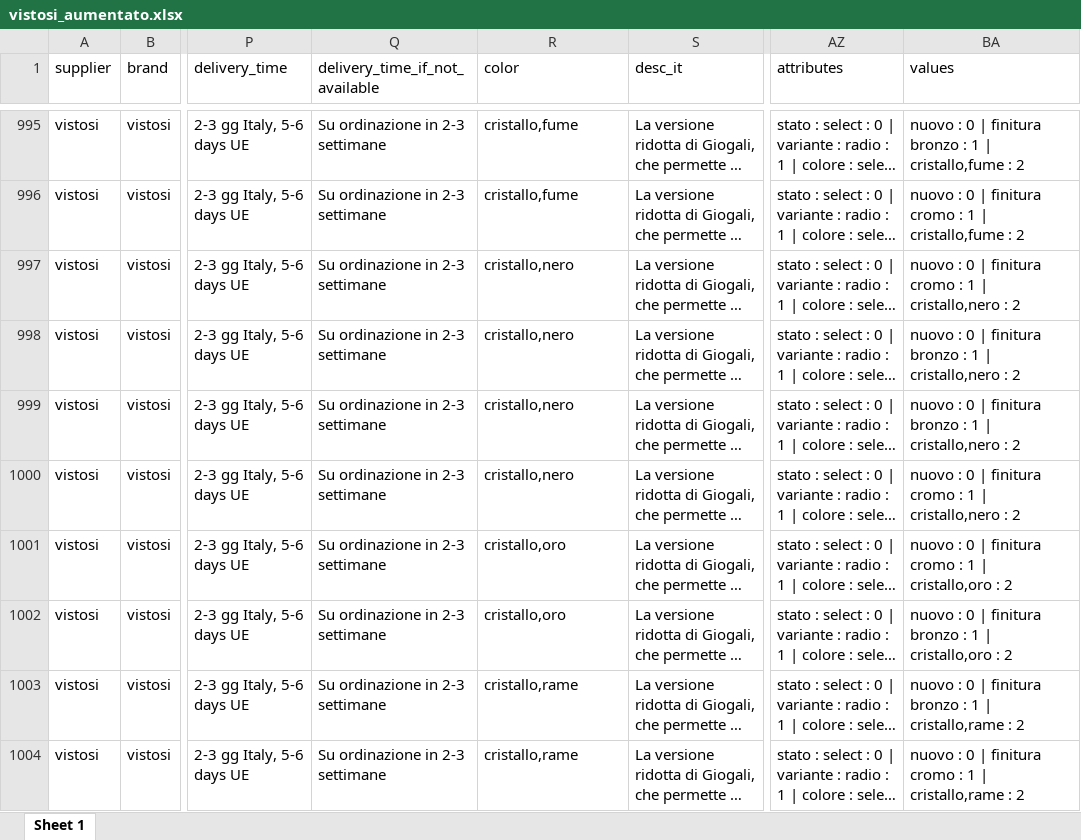
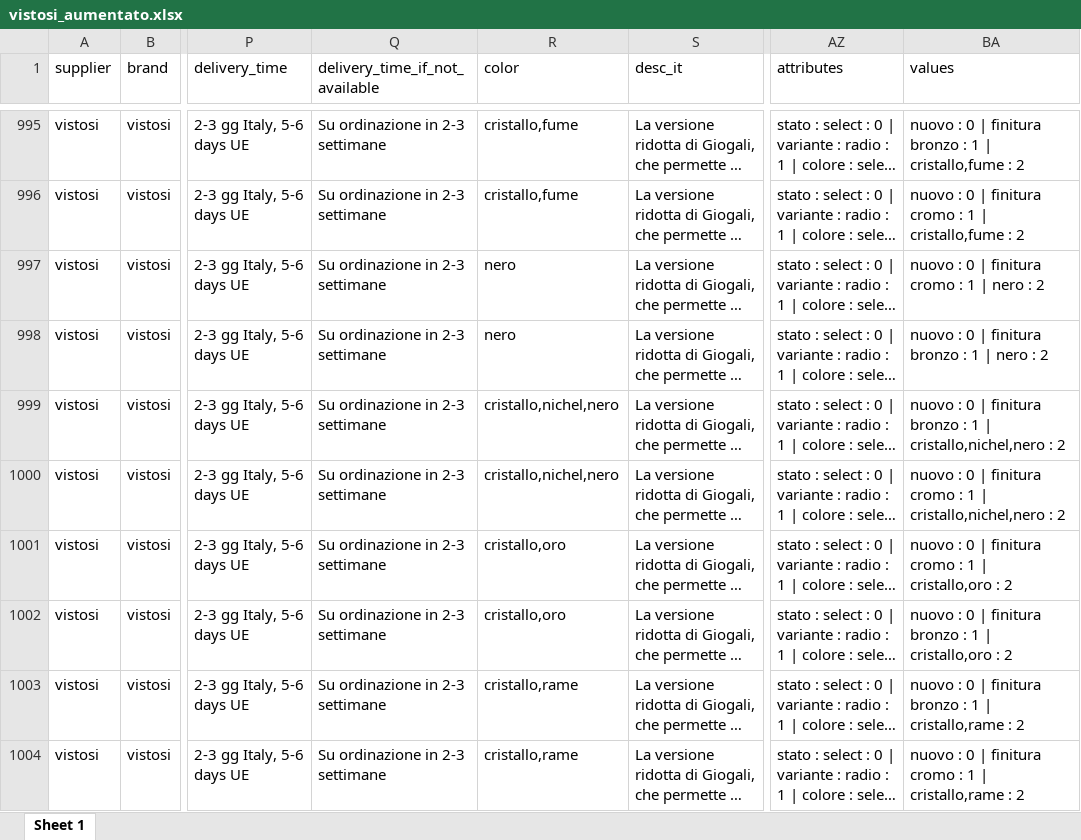
Before and after one commit to hicTech/arteInLuceImport, an Excel workbook: xls/vistosi/result/vistosi_aumentato.xlsx, sheet Sheet 1, drawn as a sheet; only a part is shown, gaps mark what is left out; long unchanged cells end in …; values as stored, in another font and other column widths than the file's, no borders; the diff covers the shown part only; the diff names each change by its address in the sheet, - before the commit and + after, or states it on an @@ line.

```diff
--- a/xls/vistosi/result/vistosi_aumentato.xlsx (sheet Sheet 1)
+++ b/xls/vistosi/result/vistosi_aumentato.xlsx (sheet Sheet 1)
-R997:R998 (color): cristallo,nero
+R997:R998 (color): nero
-BA997 (values): …1 | cristallo,nero : 2
+BA997 (values): …1 | nero : 2
-BA998 (values): …1 | cristallo,nero : 2
+BA998 (values): …1 | nero : 2
-R999:R1000 (color): cristallo,nero
+R999:R1000 (color): cristallo,nichel,nero
-BA999 (values): …1 | cristallo,nero : 2
+BA999 (values): …1 | cristallo,nichel,nero : 2
-BA1000 (values): …1 | cristallo,nero : 2
+BA1000 (values): …1 | cristallo,nichel,nero : 2
```
Also changed, not shown: 230 edited cells elsewhere in this sheet, 11 other files.
